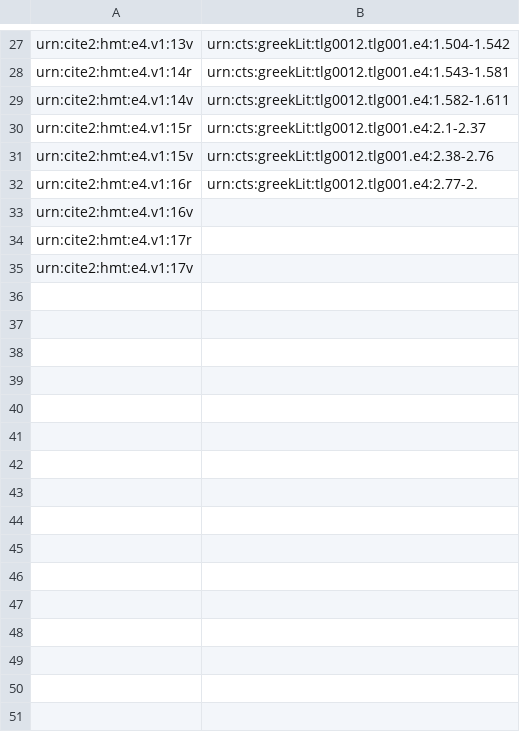
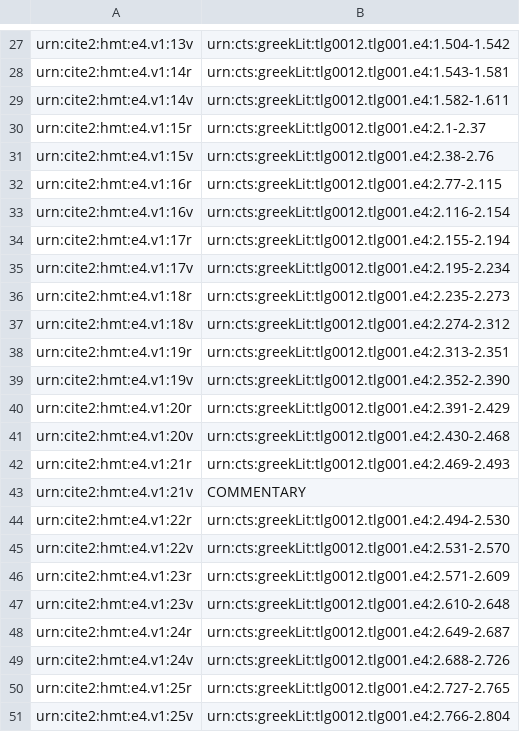
Before and after one commit to hmteditors/furman_OmegaOneTwelve, a CSV file: Elias/Folio Line Breakdown.csv, drawn as a sheet; only a part is shown, gaps mark what is left out; the diff covers the shown part only.

Commit message:
Update Folio Line Breakdown.csv

```diff
--- a/Elias/Folio Line Breakdown.csv
+++ b/Elias/Folio Line Breakdown.csv
@@ -31,5 +31,21 @@ urn:cite2:hmt:e4.v1:15r,urn:cts:greekLit:tlg0012.tlg001.e4:2.1-2.37
 urn:cite2:hmt:e4.v1:15v,urn:cts:greekLit:tlg0012.tlg001.e4:2.38-2.76
-urn:cite2:hmt:e4.v1:16r,urn:cts:greekLit:tlg0012.tlg001.e4:2.77-2.
-urn:cite2:hmt:e4.v1:16v,
-urn:cite2:hmt:e4.v1:17r,
-urn:cite2:hmt:e4.v1:17v,
+urn:cite2:hmt:e4.v1:16r,urn:cts:greekLit:tlg0012.tlg001.e4:2.77-2.115
+urn:cite2:hmt:e4.v1:16v,urn:cts:greekLit:tlg0012.tlg001.e4:2.116-2.154
+urn:cite2:hmt:e4.v1:17r,urn:cts:greekLit:tlg0012.tlg001.e4:2.155-2.194
+urn:cite2:hmt:e4.v1:17v,urn:cts:greekLit:tlg0012.tlg001.e4:2.195-2.234
+urn:cite2:hmt:e4.v1:18r,urn:cts:greekLit:tlg0012.tlg001.e4:2.235-2.273
+urn:cite2:hmt:e4.v1:18v,urn:cts:greekLit:tlg0012.tlg001.e4:2.274-2.312
+urn:cite2:hmt:e4.v1:19r,urn:cts:greekLit:tlg0012.tlg001.e4:2.313-2.351
+urn:cite2:hmt:e4.v1:19v,urn:cts:greekLit:tlg0012.tlg001.e4:2.352-2.390
+urn:cite2:hmt:e4.v1:20r,urn:cts:greekLit:tlg0012.tlg001.e4:2.391-2.429
+urn:cite2:hmt:e4.v1:20v,urn:cts:greekLit:tlg0012.tlg001.e4:2.430-2.468
+urn:cite2:hmt:e4.v1:21r,urn:cts:greekLit:tlg0012.tlg001.e4:2.469-2.493
+urn:cite2:hmt:e4.v1:21v,COMMENTARY
+urn:cite2:hmt:e4.v1:22r,urn:cts:greekLit:tlg0012.tlg001.e4:2.494-2.530
+urn:cite2:hmt:e4.v1:22v,urn:cts:greekLit:tlg0012.tlg001.e4:2.531-2.570
+urn:cite2:hmt:e4.v1:23r,urn:cts:greekLit:tlg0012.tlg001.e4:2.571-2.609
+urn:cite2:hmt:e4.v1:23v,urn:cts:greekLit:tlg0012.tlg001.e4:2.610-2.648
+urn:cite2:hmt:e4.v1:24r,urn:cts:greekLit:tlg0012.tlg001.e4:2.649-2.687
+urn:cite2:hmt:e4.v1:24v,urn:cts:greekLit:tlg0012.tlg001.e4:2.688-2.726
+urn:cite2:hmt:e4.v1:25r,urn:cts:greekLit:tlg0012.tlg001.e4:2.727-2.765
+urn:cite2:hmt:e4.v1:25v,urn:cts:greekLit:tlg0012.tlg001.e4:2.766-2.804
```
Also changed, not shown: 10 added rows elsewhere in this file.
